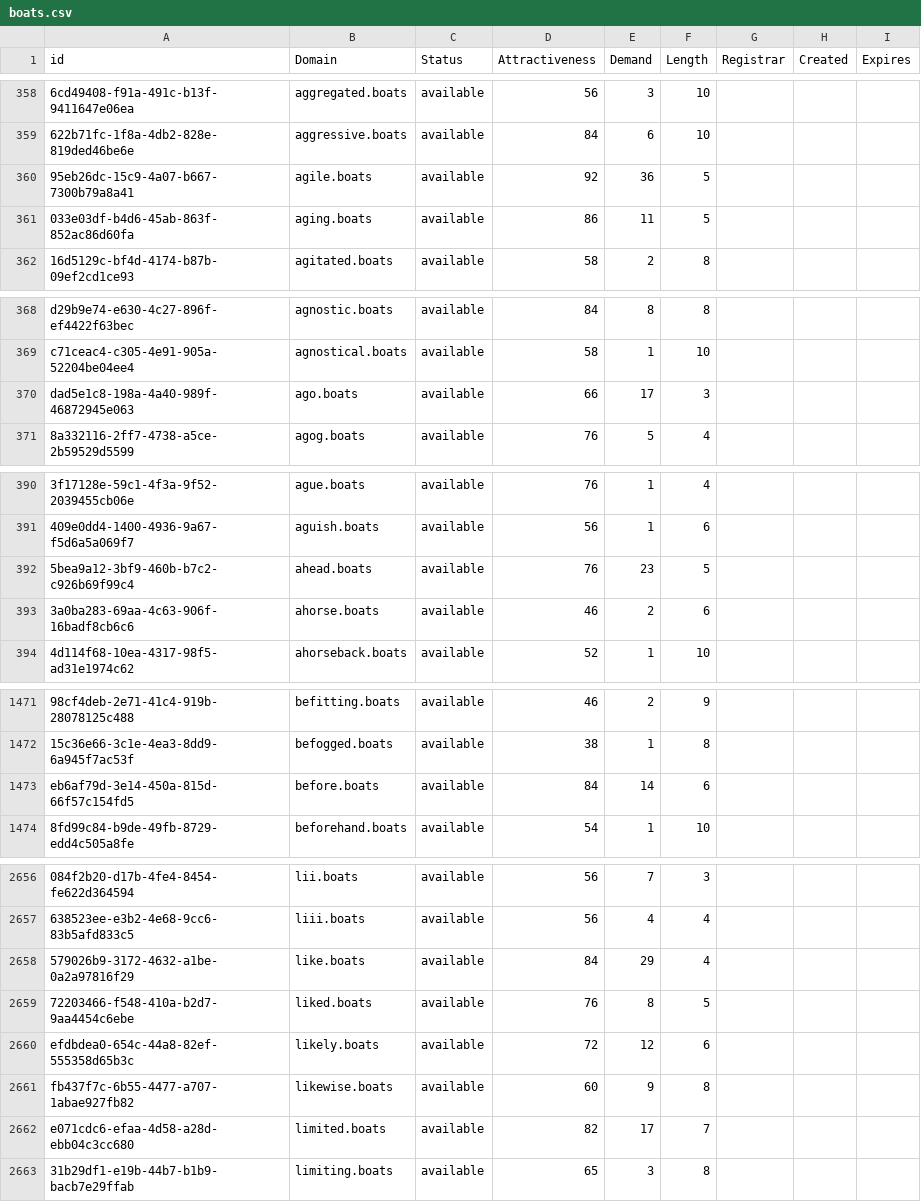
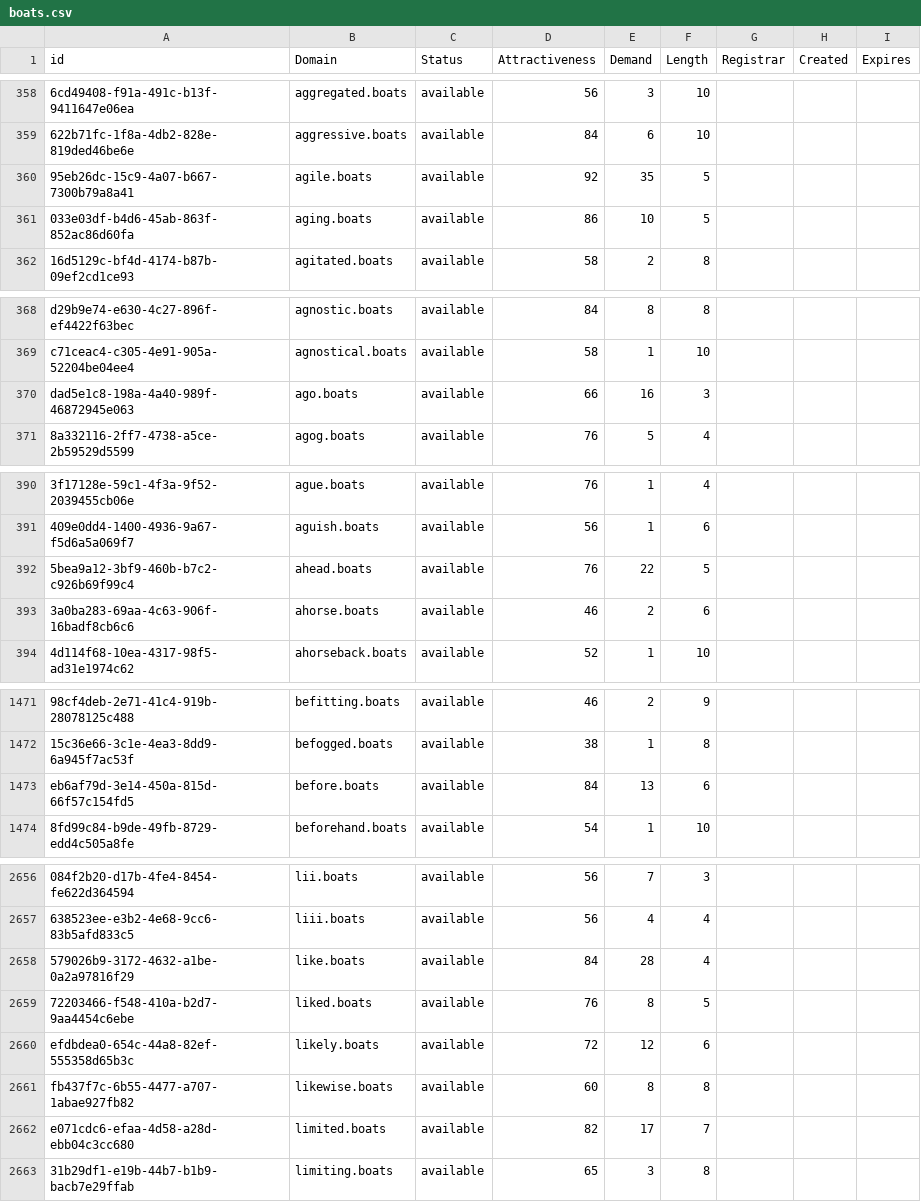
Before and after one commit to UniqueDomains/boats-oneword-domains, a CSV file: boats.csv, drawn as a sheet; only a part is shown, gaps mark what is left out; the diff covers the shown part only; the diff names each change by its address in the sheet, - before the commit and + after, or states it on an @@ line.

Commit message:
Domains update

```diff
--- a/boats.csv
+++ b/boats.csv
-E360 (Demand): 36
+E360 (Demand): 35
-E361 (Demand): 11
+E361 (Demand): 10
-E370 (Demand): 17
+E370 (Demand): 16
-E392 (Demand): 23
+E392 (Demand): 22
-E1473 (Demand): 14
+E1473 (Demand): 13
-E2658 (Demand): 29
+E2658 (Demand): 28
-E2661 (Demand): 9
+E2661 (Demand): 8
```
Also changed, not shown: 7 edited cells elsewhere in this file, 2 other files.
